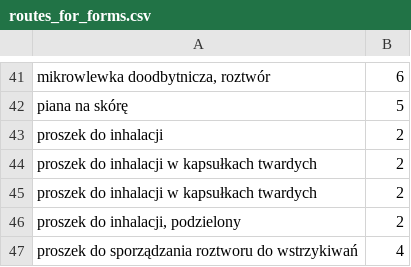
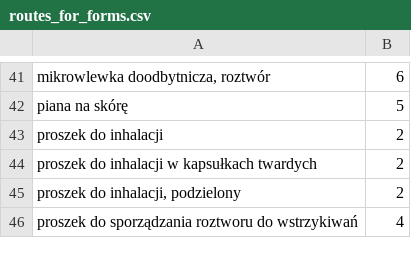
Before and after one commit to Krzaq8/Lekoradar, a CSV file: initializing/routes_for_forms.csv, drawn as a sheet; only a part is shown, gaps mark what is left out.

```diff
--- a/initializing/routes_for_forms.csv
+++ b/initializing/routes_for_forms.csv
@@ -44,3 +44,2 @@ proszek do inhalacji;2
 proszek do inhalacji w kapsułkach twardych;2
-proszek do inhalacji w kapsułkach twardych;2
 proszek do inhalacji, podzielony;2
```
Also changed, not shown: 4 other files.
